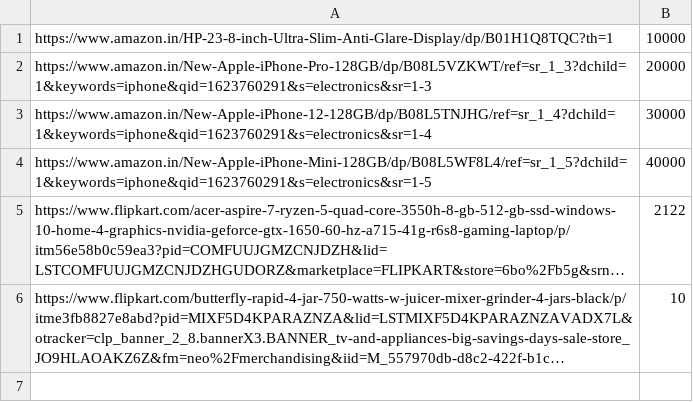
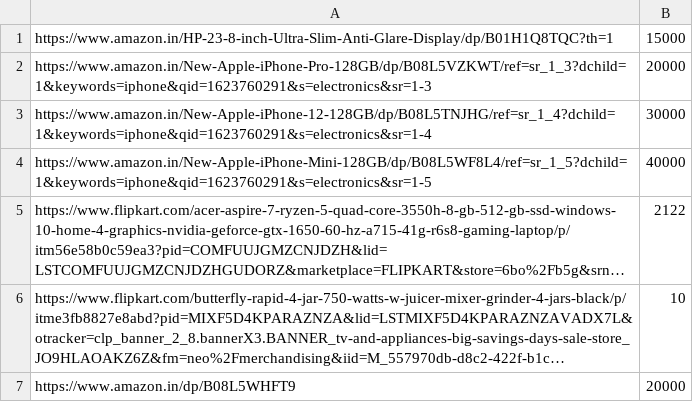
Before and after one commit to Appdev33/PYTHON_APPS, a CSV file: Online Sale Price Tracker/list.csv, drawn as a sheet; long unchanged cells end in …; the diff names each change by its address in the sheet, - before the commit and + after, or states it on an @@ line.

```diff
--- a/Online Sale Price Tracker/list.csv
+++ b/Online Sale Price Tracker/list.csv
-B1: 10000
+B1: 15000
+row 7: https://www.amazon.in/dp/B08L5WHFT9 | 20000
```
Also changed, not shown: 1 other file.
